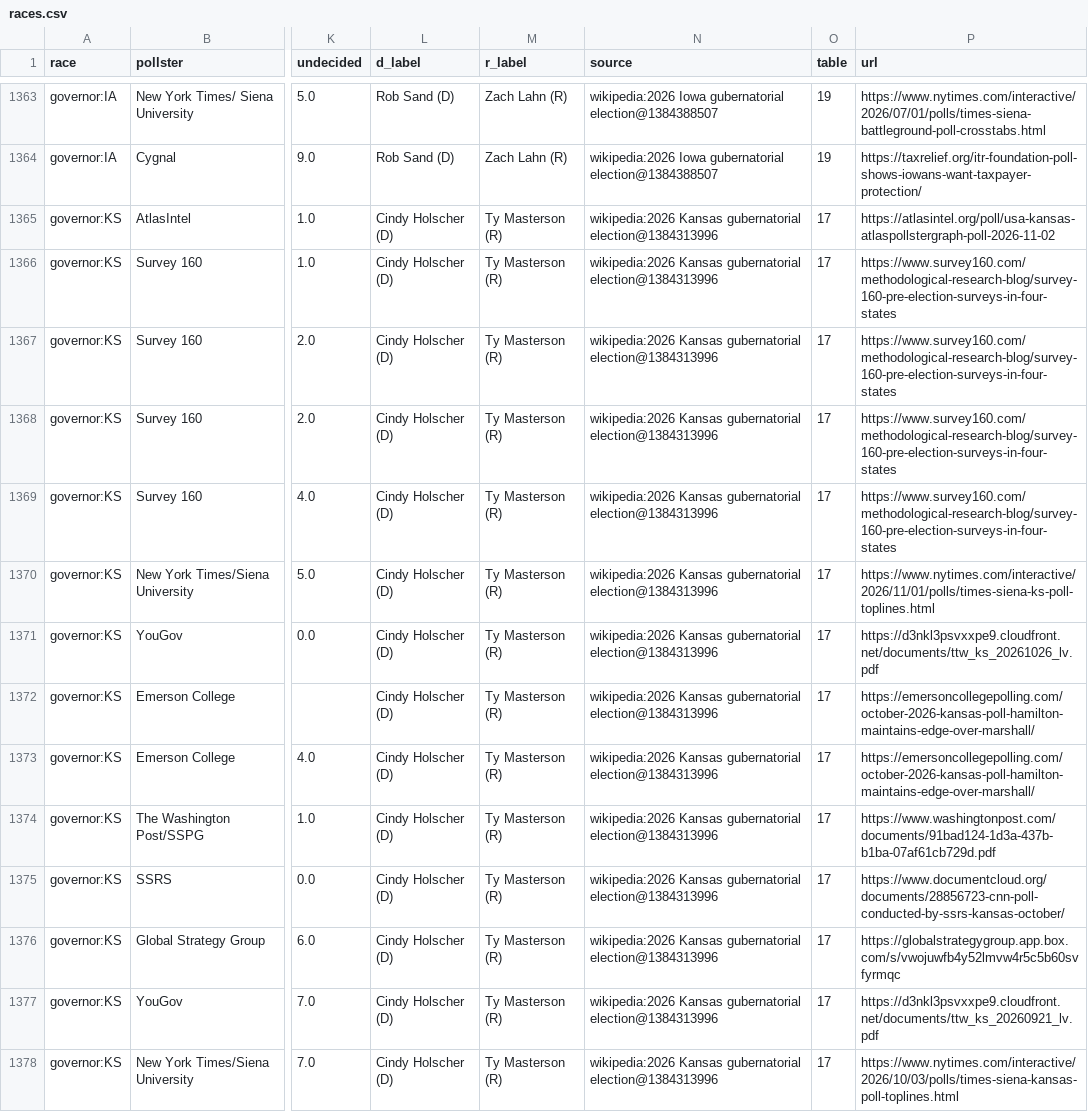
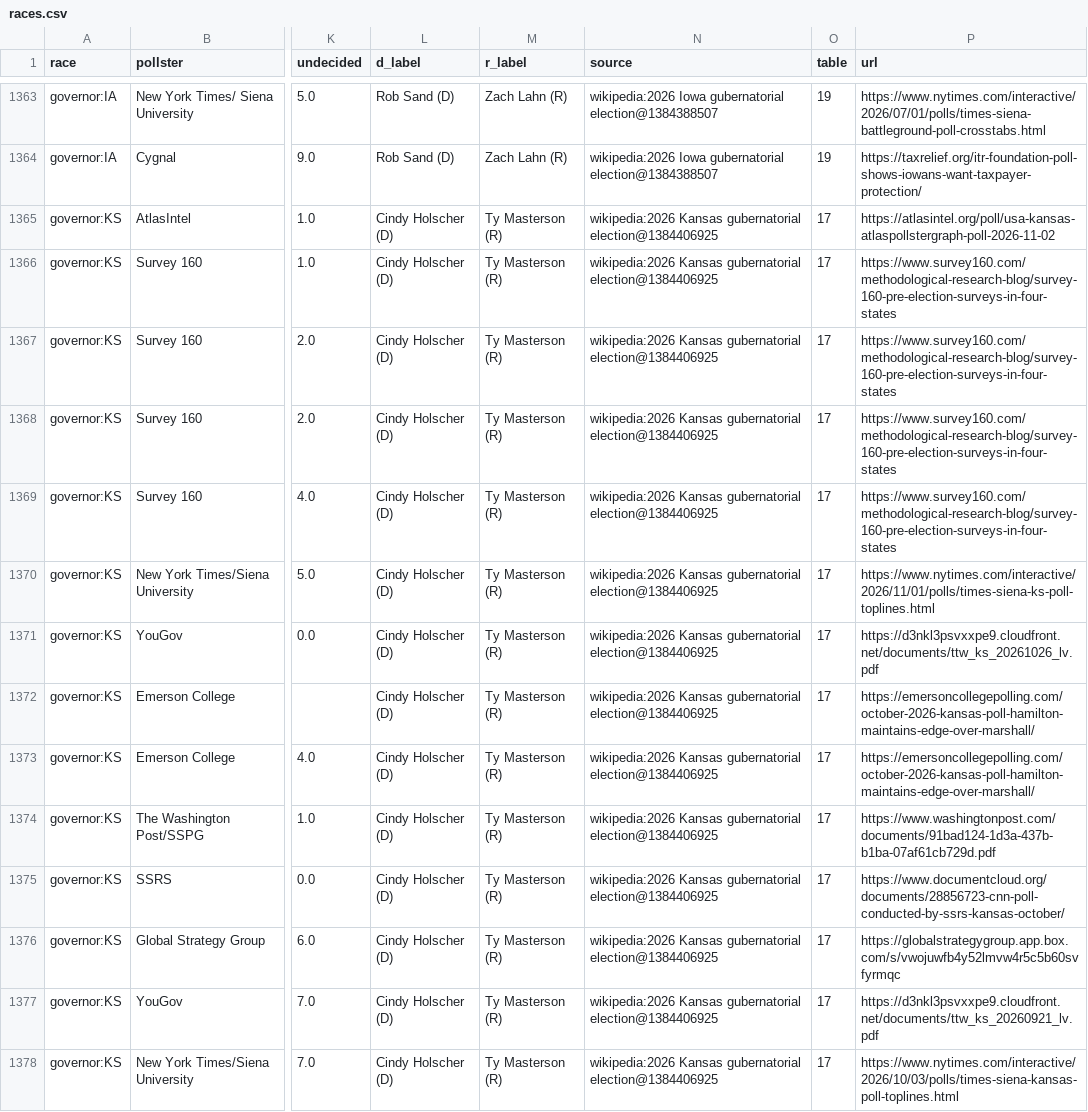
Before and after one commit to KaraZajac/MIDTERMS2026, a CSV file: data/polls/races.csv, drawn as a sheet; only a part is shown, gaps mark what is left out; the diff covers the shown part only; the diff names each change by its address in the sheet, - before the commit and + after, or states it on an @@ line.

```diff
--- a/data/polls/races.csv
+++ b/data/polls/races.csv
-N1365:N1378 (source): …Kansas gubernatorial election@1384313996
+N1365:N1378 (source): …Kansas gubernatorial election@1384406925
```
Also changed, not shown: 148 edited cells elsewhere in this file, data/races/governor.csv, data/races/house.csv, 8 other files.
